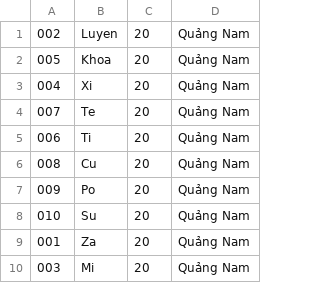
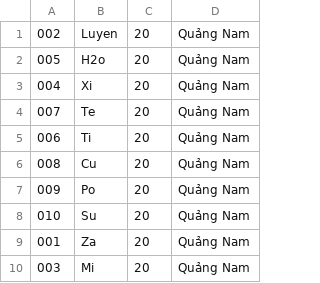
Before and after one commit to thanhluyen2011/C0720G1-NguyenThanhLuyen, a CSV file: FuramaResort/src/views/Employee.csv, drawn as a sheet.

```diff
--- a/FuramaResort/src/views/Employee.csv
+++ b/FuramaResort/src/views/Employee.csv
@@ -1,3 +1,3 @@
 002,Luyen,20,Quảng Nam
-005,Khoa,20,Quảng Nam
+005,H2o,20,Quảng Nam
 004,Xi,20,Quảng Nam
```
Also changed, not shown: FuramaResort/out/production/FuramaResort/views/AddBooking.csv, FuramaResort/src/views/AddBooking.csv, 4 other files.
